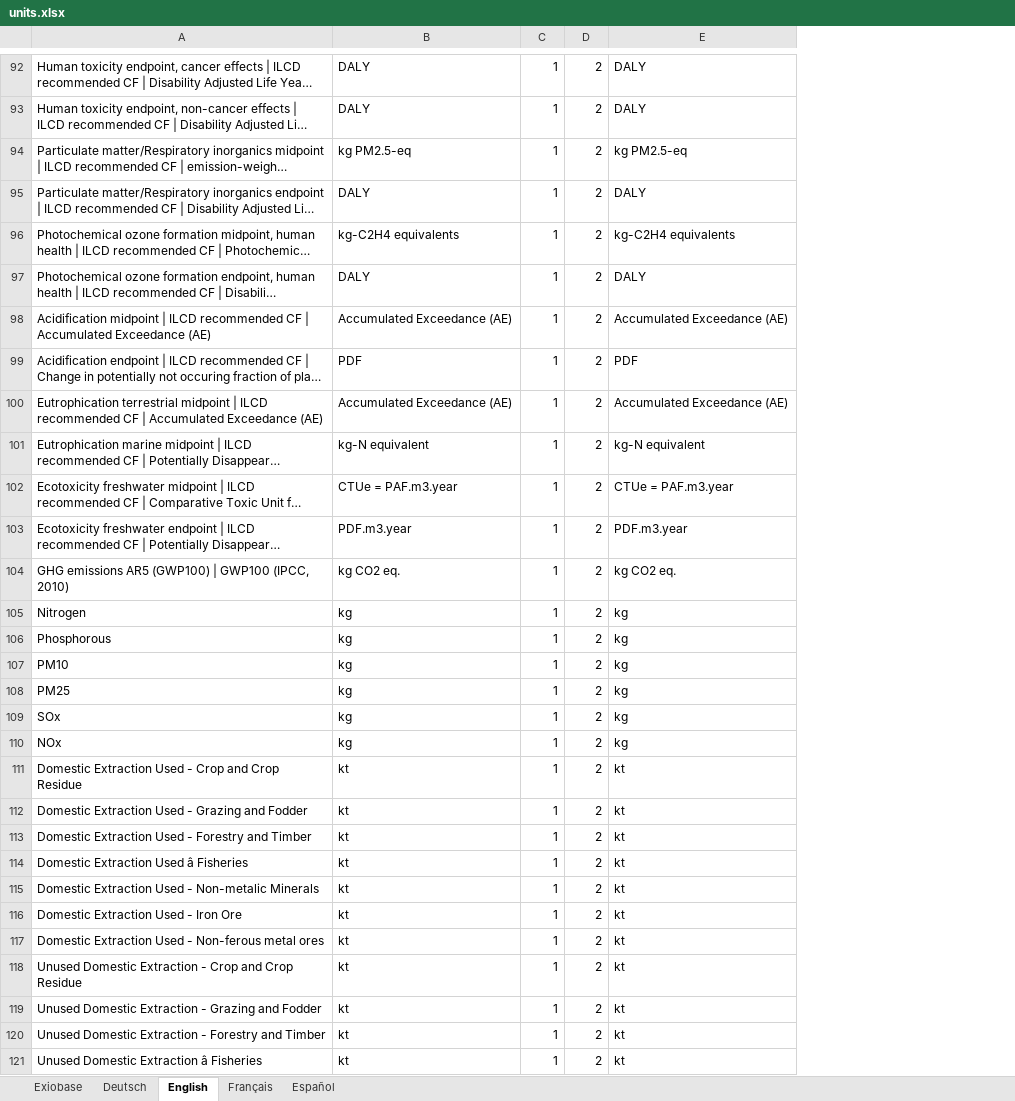
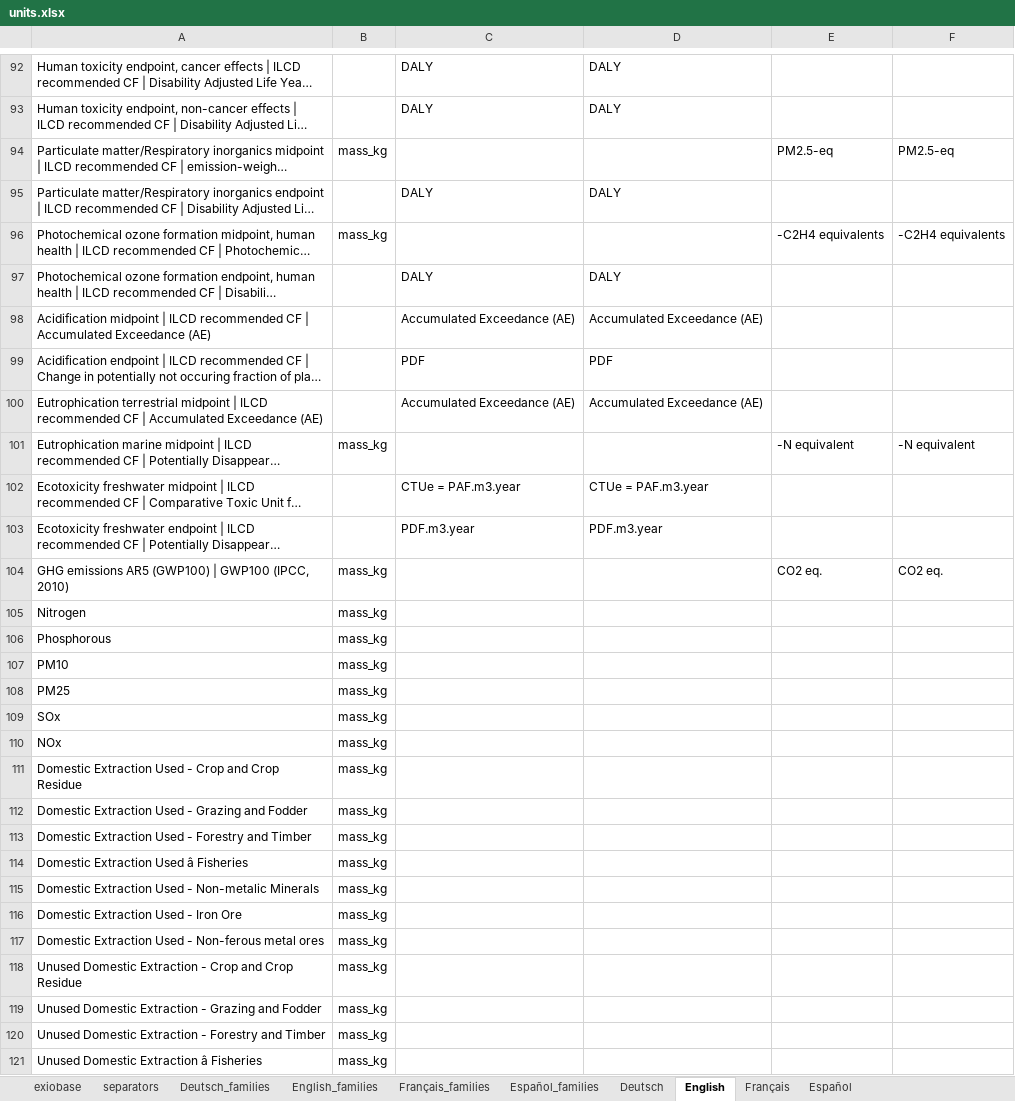
Before and after one commit to JonasLmbt/exiobase_explorer, an Excel workbook: config/units.xlsx, sheet English, drawn as a sheet; only a part is shown, gaps mark what is left out; long unchanged cells end in …; values as stored, in another font and other column widths than the file's, no borders; removed rows and columns are numbered as before the commit, all else as after; the diff covers the shown part only; the diff names each change by its address in the sheet, - before the commit and + after, or states it on an @@ line.

```diff
--- a/config/units.xlsx (sheet English)
+++ b/config/units.xlsx (sheet English)
-sheet tab: Exiobase
+sheet tab: exiobase
+sheet tab: separators
+sheet tab: Deutsch_families
+sheet tab: English_families
+sheet tab: Français_families
+sheet tab: Español_families
+column B, rows 94-121: mass_kg |  | mass_kg |  |  |  |  | mass_kg |  |  | mass_kg | mass_kg | mass_kg | mass_kg | mass_kg | mass_kg | mass_kg | mass_kg | mass_kg | mass_kg | mass_kg | mass_kg | mass_kg | mass_kg | mass_kg | mass_kg | mass_kg | mass_kg
-column C, rows 92-121: all 1
-column D, rows 92-121: all 2
+column E, rows 94-104: PM2.5-eq |  | -C2H4 equivalents |  |  |  |  | -N equivalent |  |  | CO2 eq.
+column F, rows 94-104: PM2.5-eq |  | -C2H4 equivalents |  |  |  |  | -N equivalent |  |  | CO2 eq.
-C94: kg PM2.5-eq
+C94: (empty)
-D94: kg PM2.5-eq
+D94: (empty)
-C96: kg-C2H4 equivalents
+C96: (empty)
-D96: kg-C2H4 equivalents
+D96: (empty)
-C101: kg-N equivalent
+C101: (empty)
-D101: kg-N equivalent
+D101: (empty)
-C104: kg CO2 eq.
+C104: (empty)
-D104: kg CO2 eq.
+D104: (empty)
-C105:C110: kg
+C105:C110: (empty)
-D105:D110: kg
+D105:D110: (empty)
-C111:C121: kt
+C111:C121: (empty)
-D111:D121: kt
+D111:D121: (empty)
```
Also changed, not shown: 2 added rows, 2 removed rows and 140 edited cells elsewhere in this sheet, sheet Français, sheet Deutsch, sheet Español, sheet exiobase, 3 other files.
